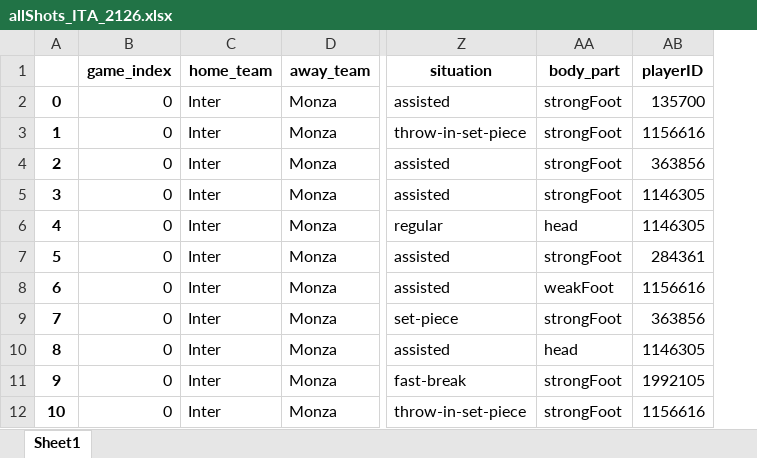
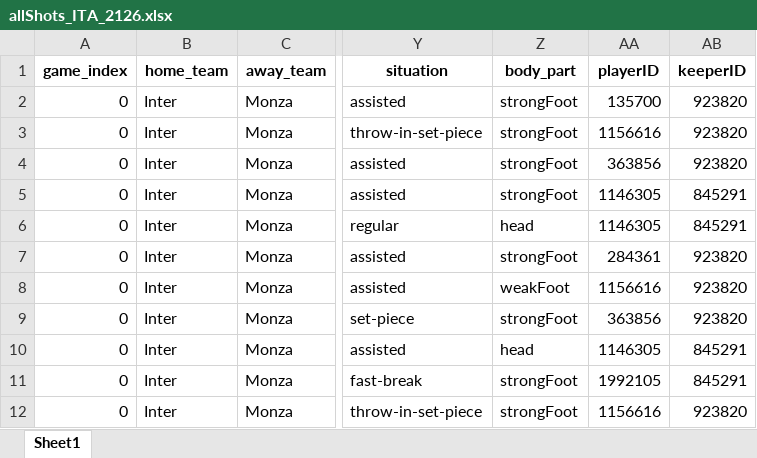
Before and after one commit to capo11/RedefiningxG_WebApp, an Excel workbook: allShots/allShots_ITA_2126.xlsx, sheet Sheet1, drawn as a sheet; only a part is shown, gaps mark what is left out; values as stored, in another font and other column widths than the file's, no borders; removed rows and columns are numbered as before the commit, all else as after; the diff names each change by its address in the sheet, - before the commit and + after, or states it on an @@ line.

Commit message:
fixed keepers stats

```diff
--- a/allShots/allShots_ITA_2126.xlsx (sheet Sheet1)
+++ b/allShots/allShots_ITA_2126.xlsx (sheet Sheet1)
-column A, rows 2-12: 0 | 1 | 2 | 3 | 4 | 5 | 6 | 7 | 8 | 9 | 10
+column AB (keeperID), rows 2-12: 923820 | 923820 | 923820 | 845291 | 845291 | 923820 | 923820 | 923820 | 845291 | 845291 | 923820
```
Also changed, not shown: 3 other files.
